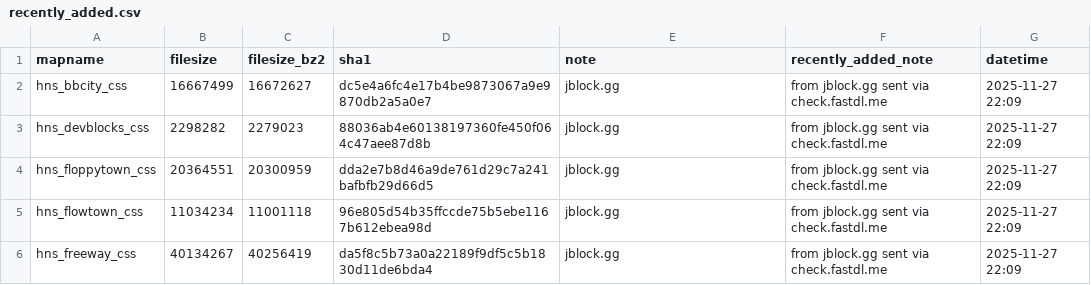
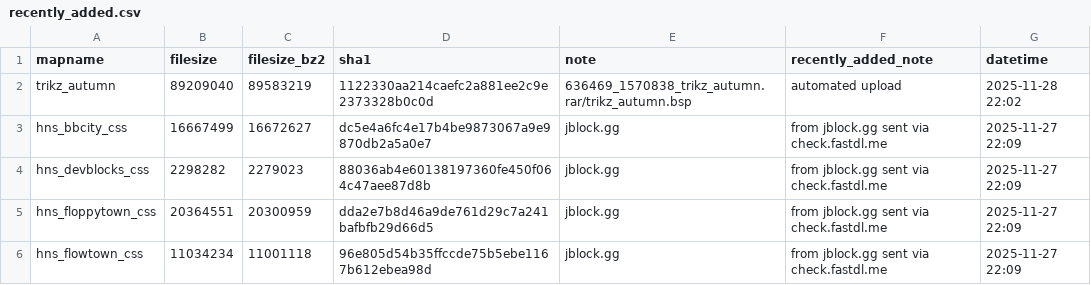
Before and after one commit to srcwr/maps-cstrike, a CSV file: recently_added.csv, drawn as a sheet; only a part is shown; the shorter side is filled out with more unchanged rows.

```diff
--- a/recently_added.csv
+++ b/recently_added.csv
@@ -1,2 +1,3 @@
 mapname,filesize,filesize_bz2,sha1,note,recently_added_note,datetime
+trikz_autumn,89209040,89583219,1122330aa214caefc2a881ee2c9e2373328b0c0d,636469_1570838_trikz_autumn.rar/trikz_autumn.bsp,automated upload,2025-11-28 22:02
 hns_bbcity_css,16667499,16672627,dc5e4a6fc4e17b4be9873067a9e9870db2a5a0e7,jblock.gg,from jblock.gg sent via check.fastdl.me,2025-11-27 22:09
```
Also changed, not shown: gamebanana-modified-times.csv, unprocessed/gamebanana-x-automatic.csv, 1 other file.
